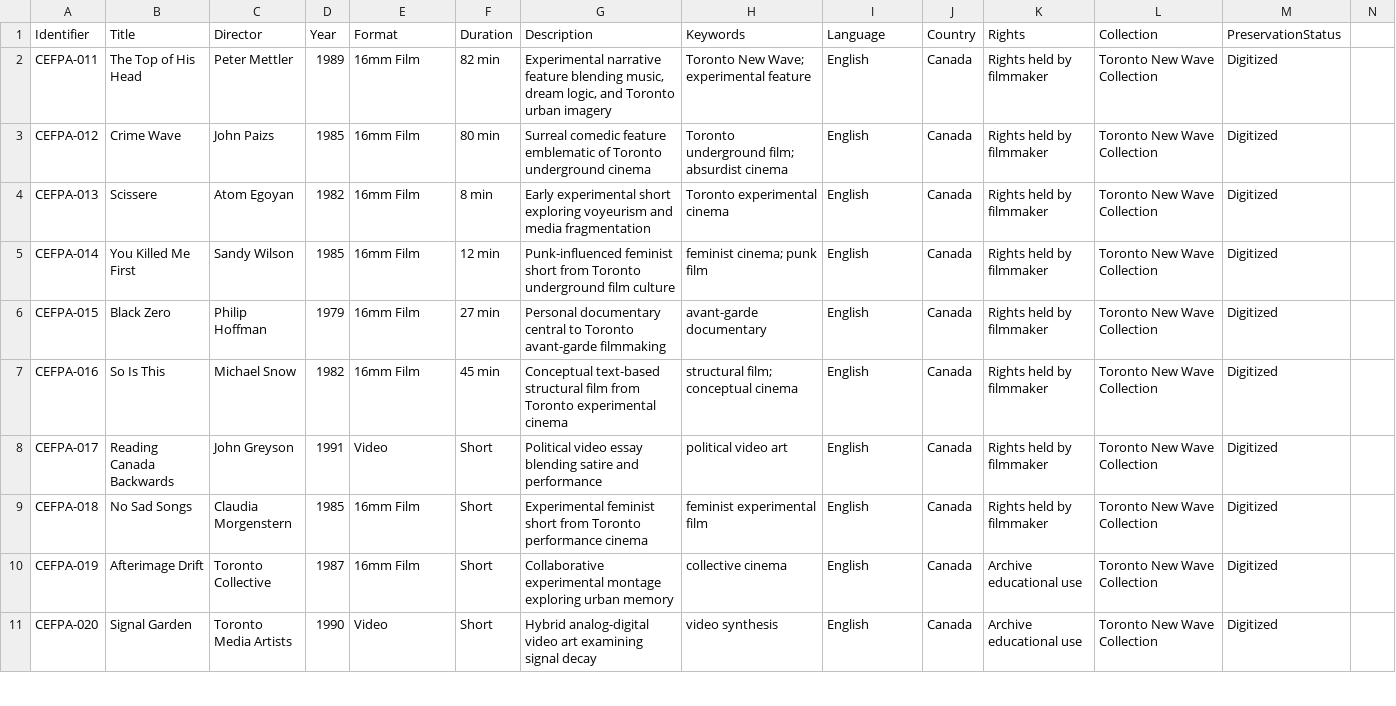
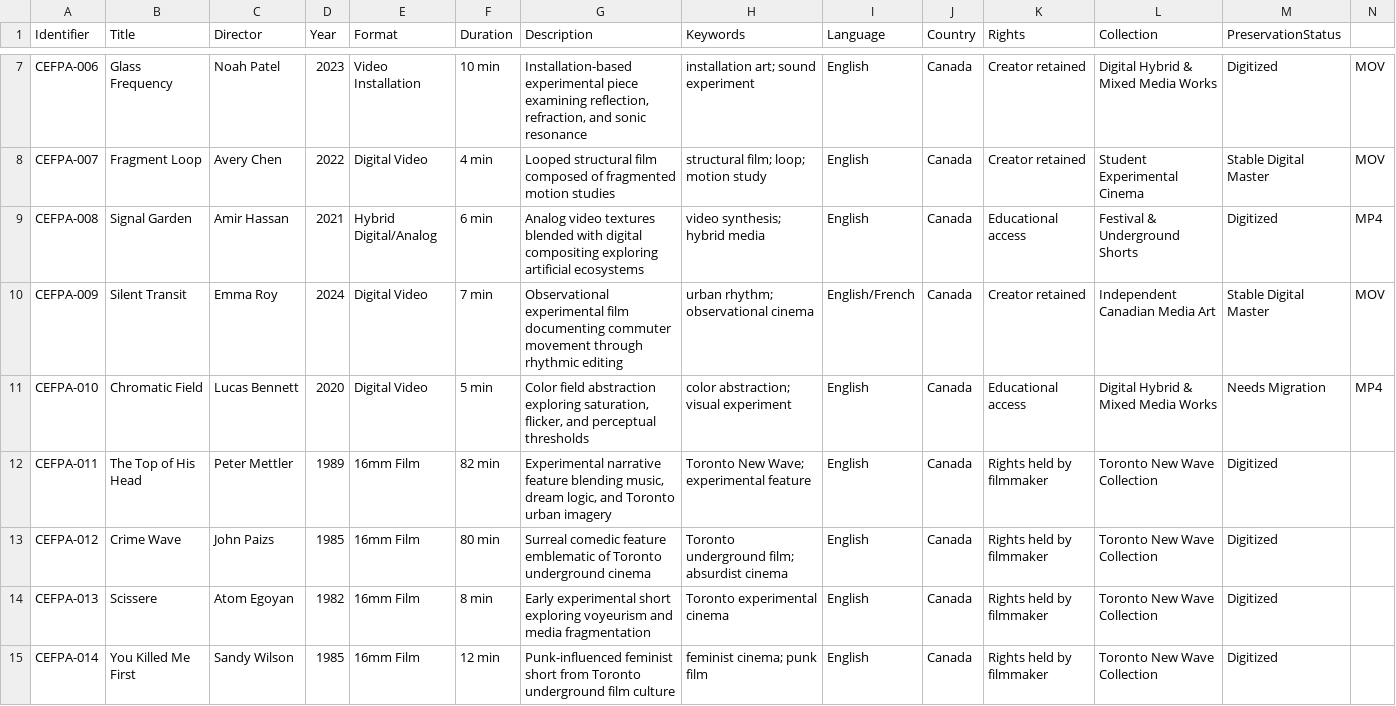
Before and after one commit to hoodedfiji/Canadian-Experimental-Film-Preservation-Archive, a CSV file: data/metadata/cefpa_metadata_sample.csv, drawn as a sheet; only a part is shown, gaps mark what is left out; the shorter side is filled out with more unchanged rows; rows hold the shown columns only; the diff covers the shown part only; the diff names each change by its address in the sheet, - before the commit and + after, or states it on an @@ line.

Commit message:
Update cefpa_metadata_sample.csv

```diff
--- a/data/metadata/cefpa_metadata_sample.csv
+++ b/data/metadata/cefpa_metadata_sample.csv
+row 7: CEFPA-006 | Glass Frequency | Noah Patel | 2023 | Video Installation | 10 min | Installation-based experimental piece examining reflection, refraction, and sonic resonance | installation art; sound experiment | English | Canada | Creator retained | Digital Hybrid & Mixed Media Works | Digitized | MOV
+row 8: CEFPA-007 | Fragment Loop | Avery Chen | 2022 | Digital Video | 4 min | Looped structural film composed of fragmented motion studies | structural film; loop; motion study | English | Canada | Creator retained | Student Experimental Cinema | Stable Digital Master | MOV
+row 9: CEFPA-008 | Signal Garden | Amir Hassan | 2021 | Hybrid Digital/Analog | 6 min | Analog video textures blended with digital compositing exploring artificial ecosystems | video synthesis; hybrid media | English | Canada | Educational access | Festival & Underground Shorts | Digitized | MP4
+row 10: CEFPA-009 | Silent Transit | Emma Roy | 2024 | Digital Video | 7 min | Observational experimental film documenting commuter movement through rhythmic editing | urban rhythm; observational cinema | English/French | Canada | Creator retained | Independent Canadian Media Art | Stable Digital Master | MOV
+row 11: CEFPA-010 | Chromatic Field | Lucas Bennett | 2020 | Digital Video | 5 min | Color field abstraction exploring saturation, flicker, and perceptual thresholds | color abstraction; visual experiment | English | Canada | Educational access | Digital Hybrid & Mixed Media Works | Needs Migration | MP4
```
Also changed, not shown: 5 added rows elsewhere in this file.
